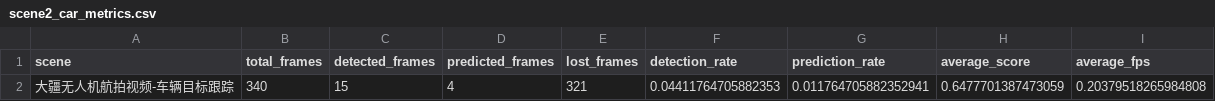
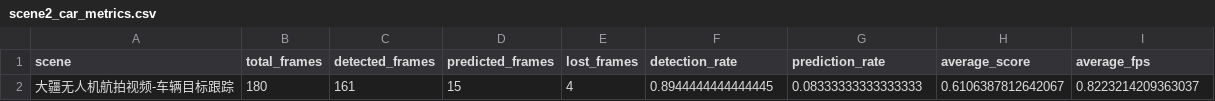
Before and after one commit to quji1234561/Track, a CSV file: outputs/metrics/scene2_car_metrics.csv, drawn as a sheet; removed rows and columns are numbered as before the commit, all else as after; the diff names each change by its address in the sheet, - before the commit and + after, or states it on an @@ line.

```diff
--- a/outputs/metrics/scene2_car_metrics.csv
+++ b/outputs/metrics/scene2_car_metrics.csv
-row 2: 大疆无人机航拍视频-车辆目标跟踪 | 340 | 15 | 4 | 321 | 0.04411764705882353 | 0.011764705882352941 | 0.6477701387473059 | 0.20379518265984808
+row 2: 大疆无人机航拍视频-车辆目标跟踪 | 180 | 161 | 15 | 4 | 0.8944444444444445 | 0.08333333333333333 | 0.6106387812642067 | 0.8223214209363037
```
Also changed, not shown: outputs/trajectories/scene2_car_trajectory.csv, 4 other files.
